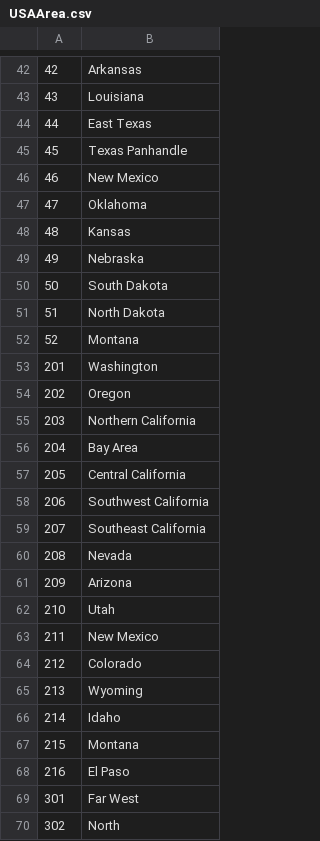
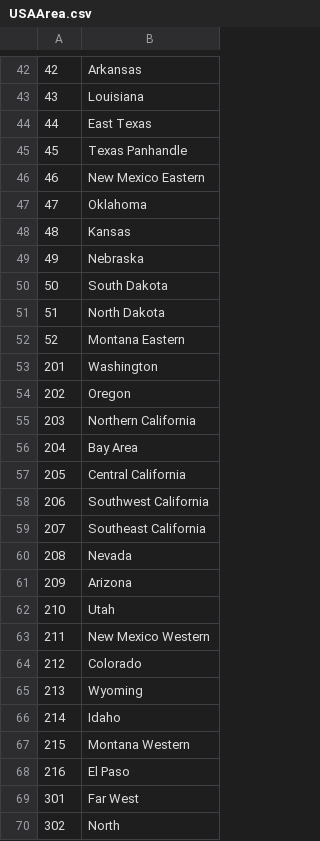
Before and after one commit to Breakthrough-Energy/PowerSimData, a CSV file: powersimdata/input/data/usa/USAArea.csv, drawn as a sheet; only a part is shown, gaps mark what is left out.

```diff
--- a/powersimdata/input/data/usa/USAArea.csv
+++ b/powersimdata/input/data/usa/USAArea.csv
@@ -45,3 +45,3 @@
 45,Texas Panhandle
-46,New Mexico
+46,New Mexico Eastern
 47,Oklahoma
@@ -51,3 +51,3 @@
 51,North Dakota
-52,Montana
+52,Montana Eastern
 201,Washington
@@ -62,3 +62,3 @@
 210,Utah
-211,New Mexico
+211,New Mexico Western
 212,Colorado
@@ -66,3 +66,3 @@
 214,Idaho
-215,Montana
+215,Montana Western
 216,El Paso
```
Also changed, not shown: 2 other files.
